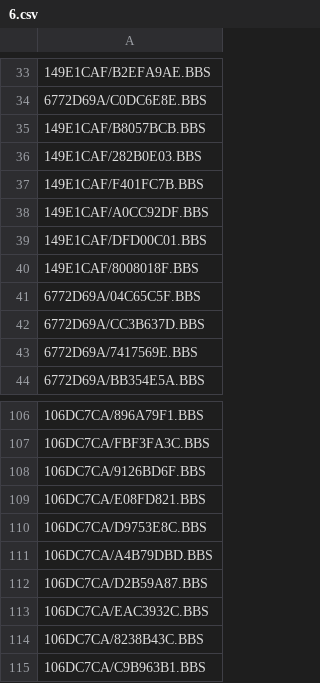
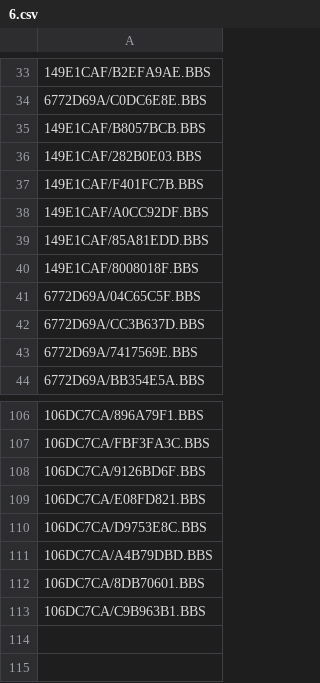
Before and after one commit to emallove/BeatBuddyCard2, a CSV file: PLAYLISTS/6.csv, drawn as a sheet; only a part is shown, gaps mark what is left out.

```diff
--- a/PLAYLISTS/6.csv
+++ b/PLAYLISTS/6.csv
@@ -38,3 +38,3 @@
 149E1CAF/A0CC92DF.BBS
-149E1CAF/DFD00C01.BBS
+149E1CAF/85A81EDD.BBS
 149E1CAF/8008018F.BBS
@@ -111,5 +111,3 @@
 106DC7CA/A4B79DBD.BBS
-106DC7CA/D2B59A87.BBS
-106DC7CA/EAC3932C.BBS
-106DC7CA/8238B43C.BBS
+106DC7CA/8DB70601.BBS
 106DC7CA/C9B963B1.BBS
```
Also changed, not shown: SONGS/149E1CAF/config.csv, 2 other files.
